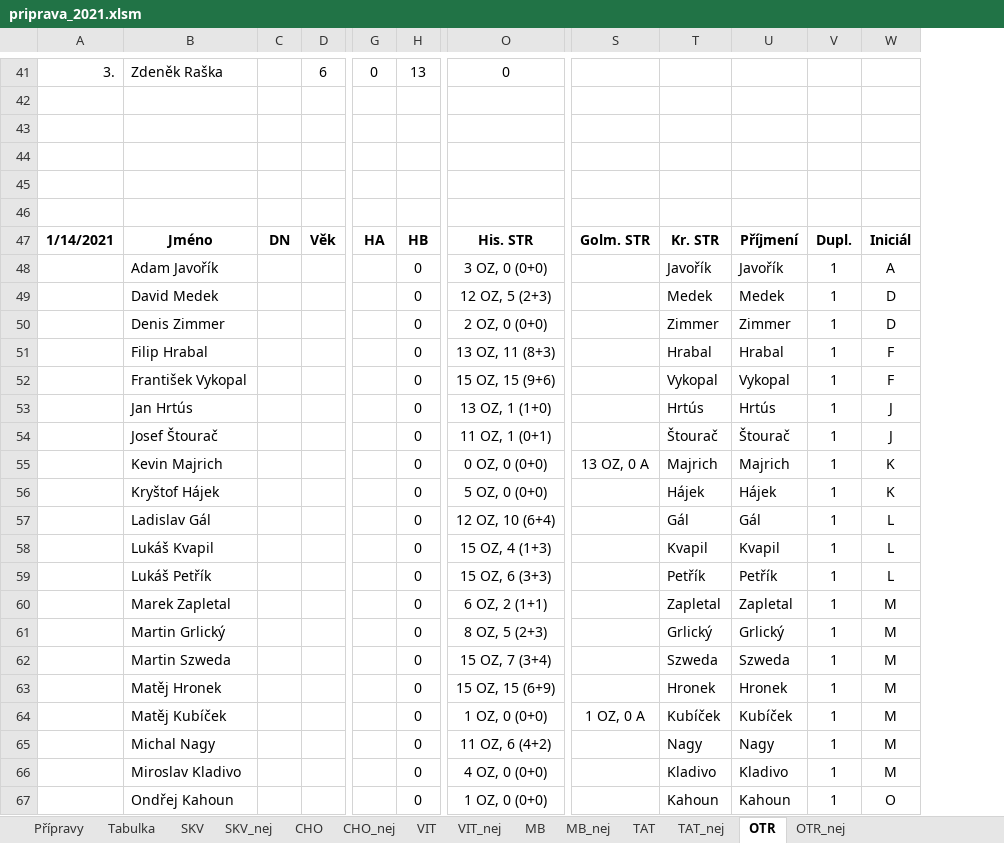
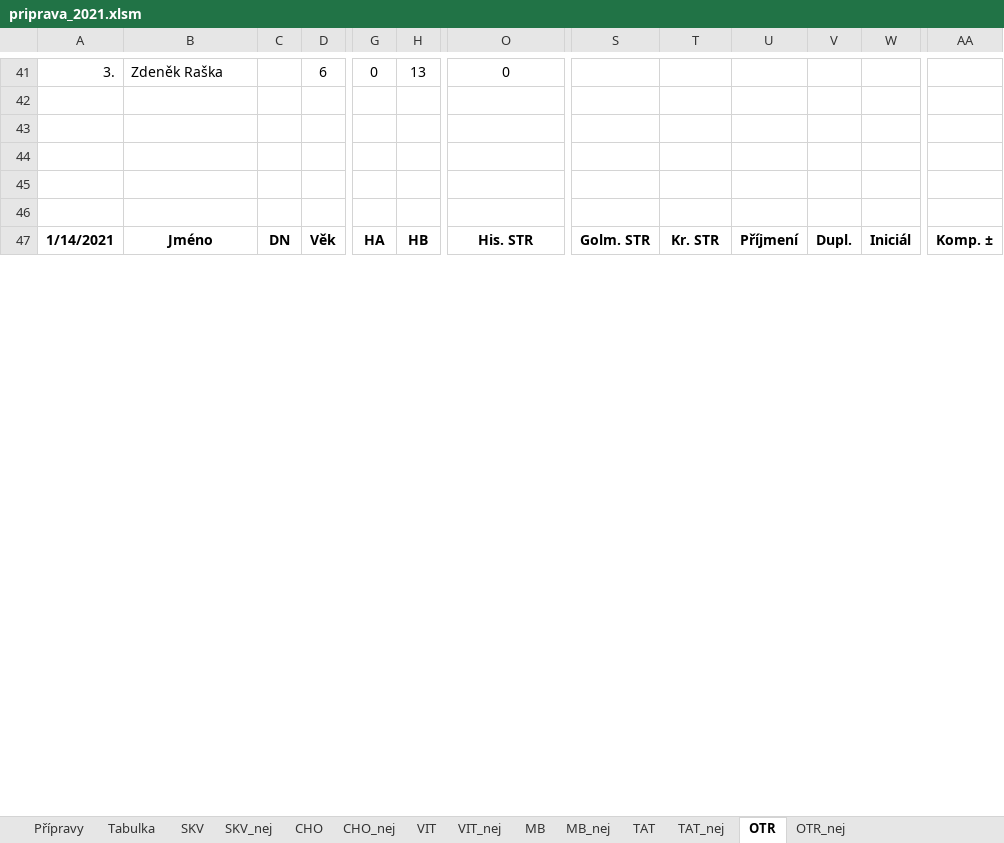
Before and after one commit to klimarichard/ceskyflorbal, an Excel workbook: priprava_2021.xlsm, sheet OTR, drawn as a sheet; only a part is shown, gaps mark what is left out; values as stored, in another font and other column widths than the file's, no borders; conditional formats not drawn; removed rows and columns are numbered as before the commit, all else as after; rows hold the shown columns only; the diff covers the shown part only; the diff names each change by its address in the sheet, - before the commit and + after, or states it on an @@ line.

Commit message:
Added debug feature (developper only)

```diff
--- a/priprava_2021.xlsm (sheet OTR)
+++ b/priprava_2021.xlsm (sheet OTR)
-column C, row 47: DN
+column C, row 47: DN
+column AA, row 47: Komp. ±
-row 48:  | Adam Javořík |  |  |  | 0 | 3 OZ, 0 (0+0) |  | Javořík | Javořík | 1 | A
-row 49:  | David Medek |  |  |  | 0 | 12 OZ, 5 (2+3) |  | Medek | Medek | 1 | D
-row 50:  | Denis Zimmer |  |  |  | 0 | 2 OZ, 0 (0+0) |  | Zimmer | Zimmer | 1 | D
-row 51:  | Filip Hrabal |  |  |  | 0 | 13 OZ, 11 (8+3) |  | Hrabal | Hrabal | 1 | F
-row 52:  | František Vykopal |  |  |  | 0 | 15 OZ, 15 (9+6) |  | Vykopal | Vykopal | 1 | F
-row 53:  | Jan Hrtús |  |  |  | 0 | 13 OZ, 1 (1+0) |  | Hrtús | Hrtús | 1 | J
-row 54:  | Josef Štourač |  |  |  | 0 | 11 OZ, 1 (0+1) |  | Štourač | Štourač | 1 | J
-row 55:  | Kevin Majrich |  |  |  | 0 | 0 OZ, 0 (0+0) | 13 OZ, 0 A | Majrich | Majrich | 1 | K
-row 56:  | Kryštof Hájek |  |  |  | 0 | 5 OZ, 0 (0+0) |  | Hájek | Hájek | 1 | K
-row 57:  | Ladislav Gál |  |  |  | 0 | 12 OZ, 10 (6+4) |  | Gál | Gál | 1 | L
-row 58:  | Lukáš Kvapil |  |  |  | 0 | 15 OZ, 4 (1+3) |  | Kvapil | Kvapil | 1 | L
-row 59:  | Lukáš Petřík |  |  |  | 0 | 15 OZ, 6 (3+3) |  | Petřík | Petřík | 1 | L
-row 60:  | Marek Zapletal |  |  |  | 0 | 6 OZ, 2 (1+1) |  | Zapletal | Zapletal | 1 | M
-row 61:  | Martin Grlický |  |  |  | 0 | 8 OZ, 5 (2+3) |  | Grlický | Grlický | 1 | M
-row 62:  | Martin Szweda |  |  |  | 0 | 15 OZ, 7 (3+4) |  | Szweda | Szweda | 1 | M
-row 63:  | Matěj Hronek |  |  |  | 0 | 15 OZ, 15 (6+9) |  | Hronek | Hronek | 1 | M
-row 64:  | Matěj Kubíček |  |  |  | 0 | 1 OZ, 0 (0+0) | 1 OZ, 0 A | Kubíček | Kubíček | 1 | M
-row 65:  | Michal Nagy |  |  |  | 0 | 11 OZ, 6 (4+2) |  | Nagy | Nagy | 1 | M
-row 66:  | Miroslav Kladivo |  |  |  | 0 | 4 OZ, 0 (0+0) |  | Kladivo | Kladivo | 1 | M
-row 67:  | Ondřej Kahoun |  |  |  | 0 | 1 OZ, 0 (0+0) |  | Kahoun | Kahoun | 1 | O
```
Also changed, not shown: 32 added rows and 9 removed rows elsewhere in this sheet, sheet Tabulka, sheet SKV, sheet TAT, sheet VIT, sheet MB, sheet CHO, 1 more sheet, formulas that keep their value.
